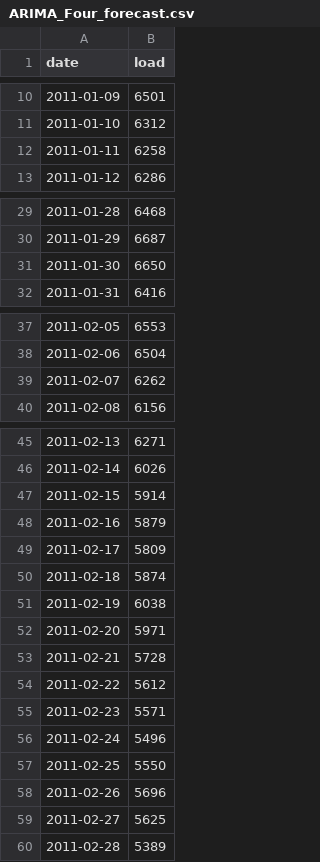
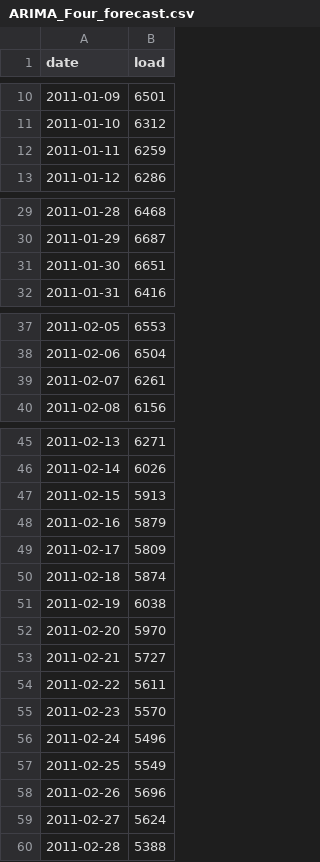
Before and after one commit to ayenyein-thu/LopezThu_ENV797_TSA_ForecastCompetition_S25, a CSV file: Output/ARIMA_Four_forecast.csv, drawn as a sheet; only a part is shown, gaps mark what is left out.

Commit message:
saved ARIMA fourier output csv

```diff
--- a/Output/ARIMA_Four_forecast.csv
+++ b/Output/ARIMA_Four_forecast.csv
@@ -11,3 +11,3 @@
 2011-01-10,6312
-2011-01-11,6258
+2011-01-11,6259
 2011-01-12,6286
@@ -30,3 +30,3 @@
 2011-01-29,6687
-2011-01-30,6650
+2011-01-30,6651
 2011-01-31,6416
@@ -38,3 +38,3 @@
 2011-02-06,6504
-2011-02-07,6262
+2011-02-07,6261
 2011-02-08,6156
@@ -46,3 +46,3 @@
 2011-02-14,6026
-2011-02-15,5914
+2011-02-15,5913
 2011-02-16,5879
@@ -51,10 +51,10 @@
 2011-02-19,6038
-2011-02-20,5971
-2011-02-21,5728
-2011-02-22,5612
-2011-02-23,5571
+2011-02-20,5970
+2011-02-21,5727
+2011-02-22,5611
+2011-02-23,5570
 2011-02-24,5496
-2011-02-25,5550
+2011-02-25,5549
 2011-02-26,5696
-2011-02-27,5625
-2011-02-28,5389
+2011-02-27,5624
+2011-02-28,5388
```
